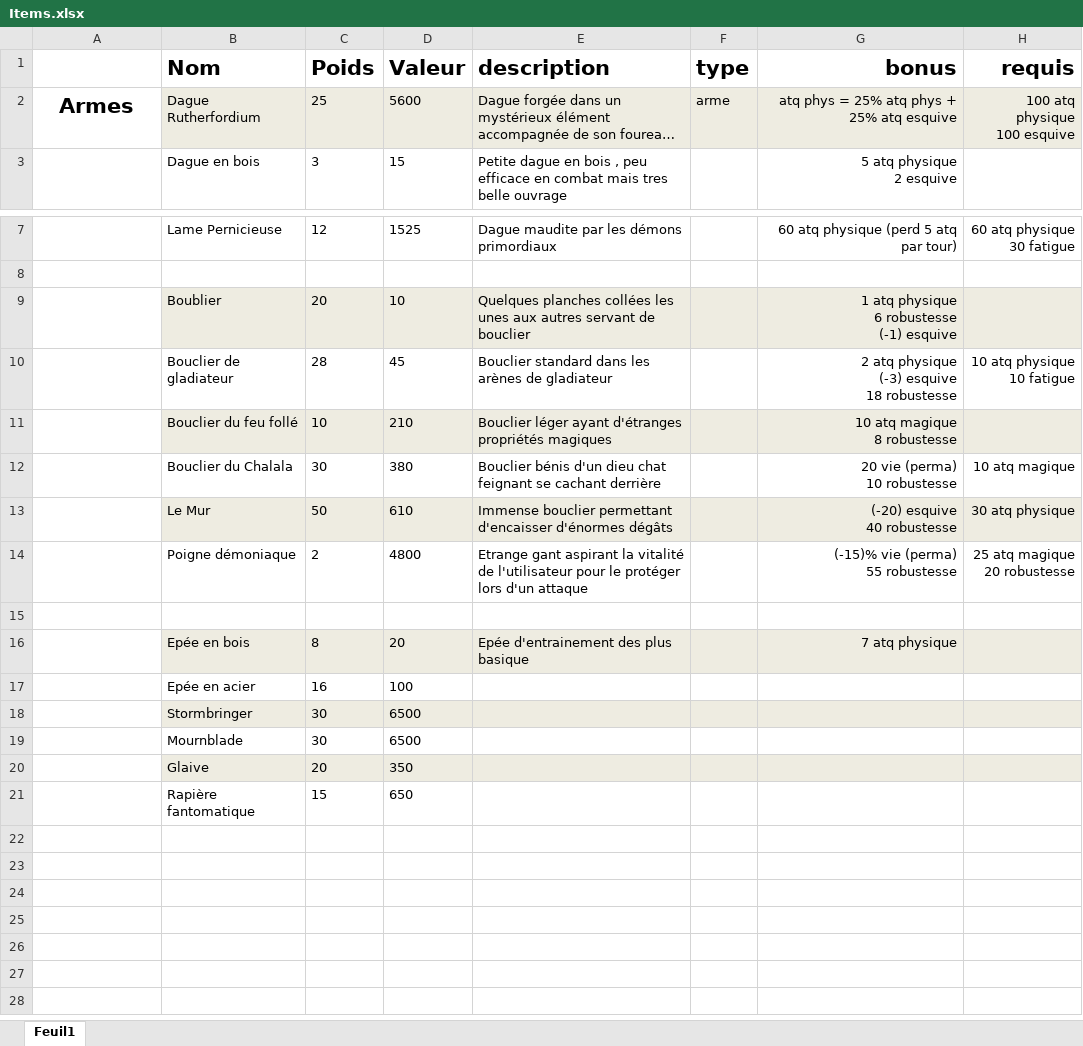
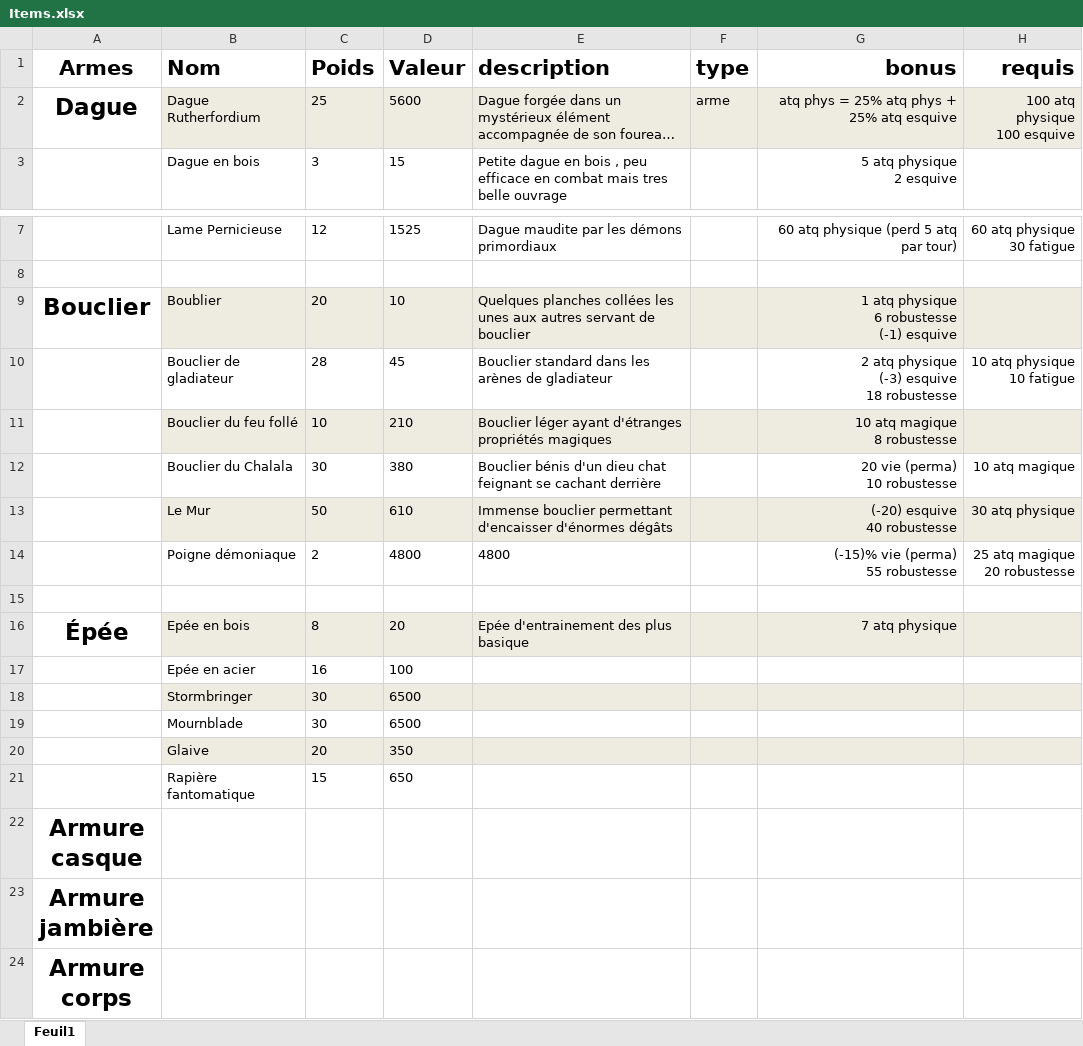
Before and after one commit to Daubiht/Project-TLJ, an Excel workbook: Items.xlsx, sheet Feuil1, drawn as a sheet; only a part is shown, gaps mark what is left out; long unchanged cells end in …; values as stored, in another font and other column widths than the file's, no borders; ↵ is a line break in a cell; the diff names each change by its address in the sheet, - before the commit and + after, or states it on an @@ line.

Commit message:
Some modification about the titles

```diff
--- a/Items.xlsx (sheet Feuil1)
+++ b/Items.xlsx (sheet Feuil1)
-A1: (empty)
+A1: Armes
-A2 (Armes): Armes
+A2 (Armes): Dague
@@ A2 text size: larger @@
-A9 (Armes): (empty)
+A9 (Armes): Bouclier
-E14 (description): Etrange gant aspirant la vitalité de l'utilisateur pour le protéger lors d'un attaque
+E14 (description): 4800
-A16 (Armes): (empty)
+A16 (Armes): Épée
+row 22: Armure ↵ casque
+row 23: Armure ↵ jambière
+row 24: Armure ↵ corps
```
